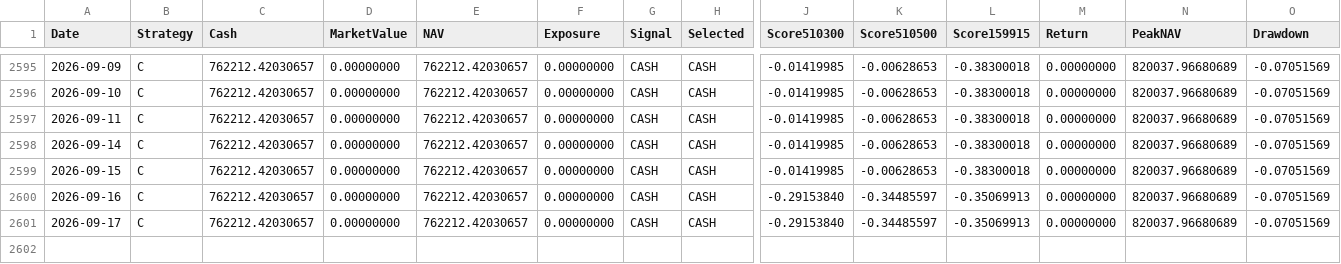
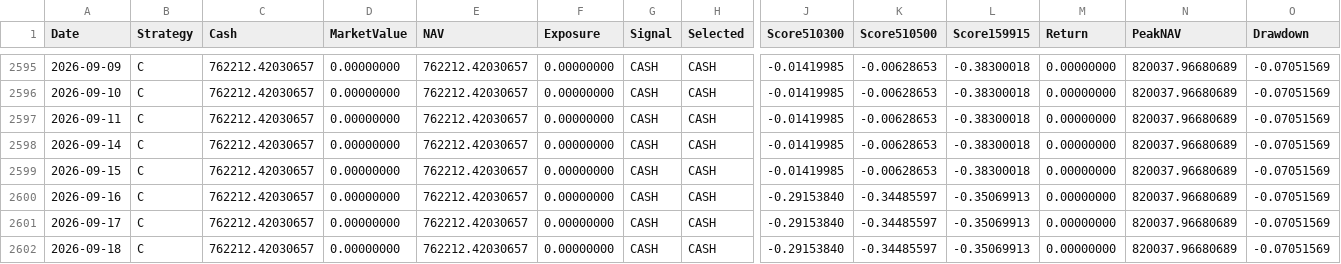
Before and after one commit to RebekahLllimx/quant-trading-ai, a CSV file: data/task7/processed/strategy_c_daily.csv, drawn as a sheet; only a part is shown, gaps mark what is left out; rows hold the shown columns only; the diff names each change by its address in the sheet, - before the commit and + after, or states it on an @@ line.

```diff
--- a/data/task7/processed/strategy_c_daily.csv
+++ b/data/task7/processed/strategy_c_daily.csv
+row 2602: 2026-09-18 | C | 762212.42030657 | 0.00000000 | 762212.42030657 | 0.00000000 | CASH | CASH | -0.29153840 | -0.34485597 | -0.35069913 | 0.00000000 | 820037.96680689 | -0.07051569
```
Also changed, not shown: data/task7/processed/strategy_a_daily.csv, data/task7/processed/strategy_b_daily.csv, 21 other files.
